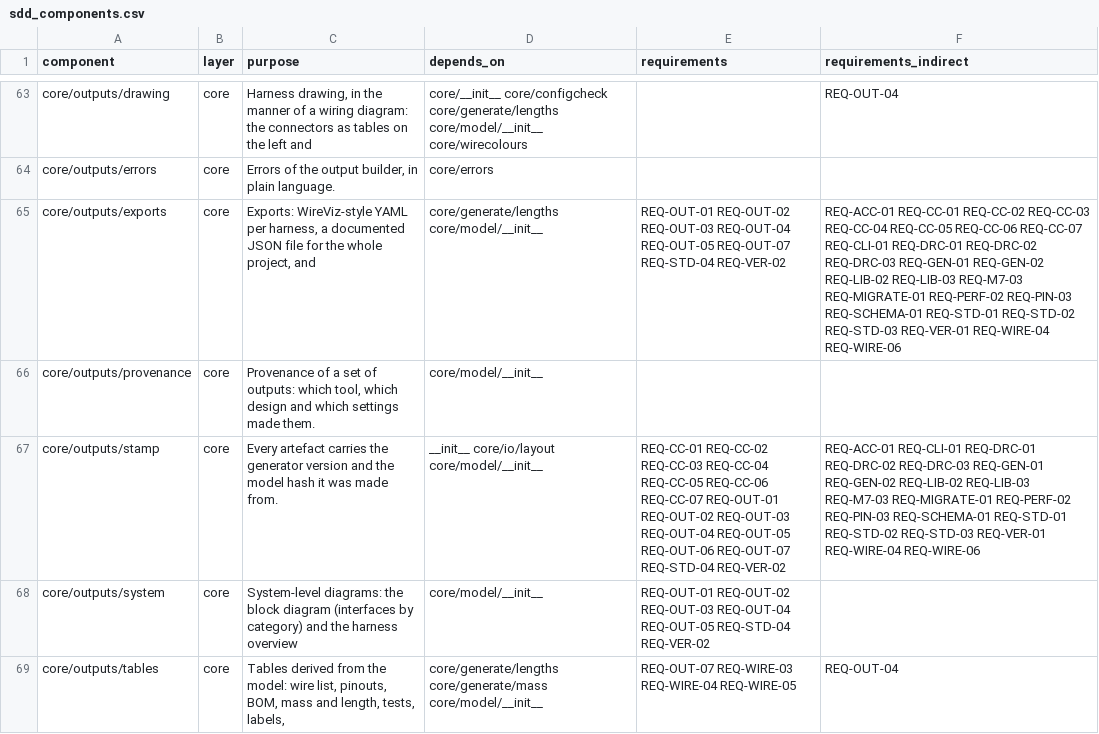
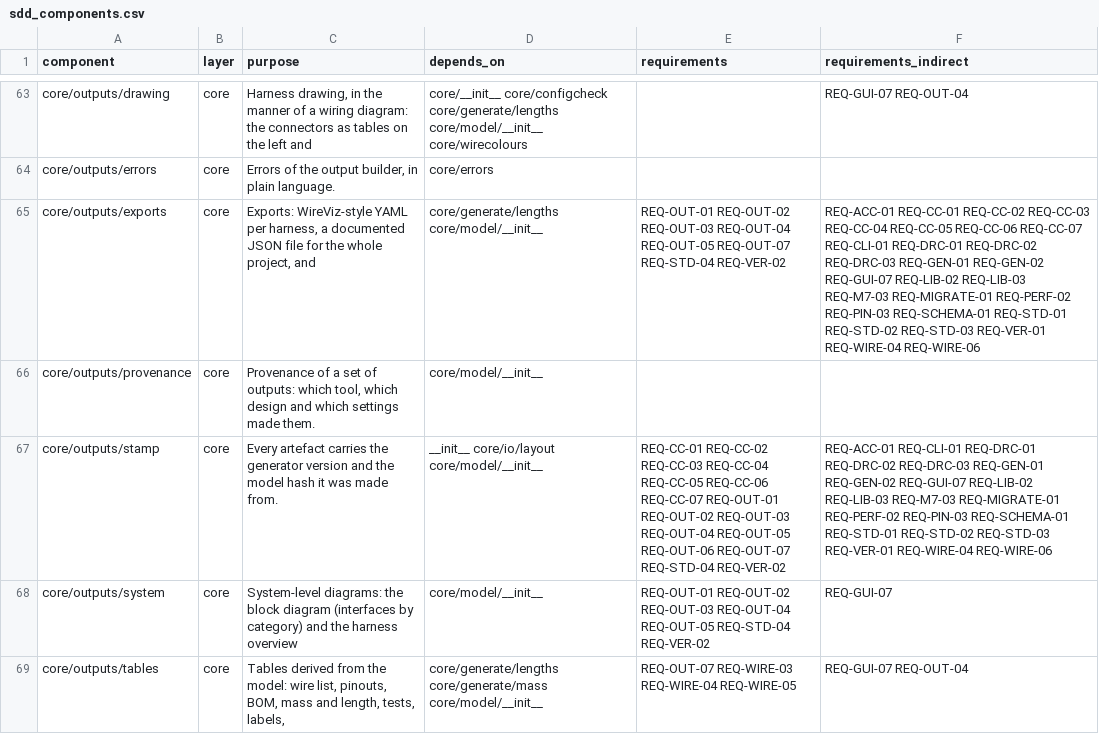
Before and after one commit to 0h3xn4/WireViz-HarnessDesignStudio, a CSV file: HarnessDesignStudio/compliance/sdd_components.csv, drawn as a sheet; only a part is shown, gaps mark what is left out; the diff covers the shown part only; the diff names each change by its address in the sheet, - before the commit and + after, or states it on an @@ line.

```diff
--- a/HarnessDesignStudio/compliance/sdd_components.csv
+++ b/HarnessDesignStudio/compliance/sdd_components.csv
-F63 (requirements_indirect): REQ-OUT-04
+F63 (requirements_indirect): REQ-GUI-07 REQ-OUT-04
-F65 (requirements_indirect): …REQ-GEN-01 REQ-GEN-02 REQ-LIB-02 REQ-LIB-03…
+F65 (requirements_indirect): …REQ-GEN-01 REQ-GEN-02 REQ-GUI-07 REQ-LIB-02 REQ-LIB-03…
-F67 (requirements_indirect): …REQ-GEN-01 REQ-GEN-02 REQ-LIB-02 REQ-LIB-03…
+F67 (requirements_indirect): …REQ-GEN-01 REQ-GEN-02 REQ-GUI-07 REQ-LIB-02 REQ-LIB-03…
-F68 (requirements_indirect): (empty)
+F68 (requirements_indirect): REQ-GUI-07
-F69 (requirements_indirect): REQ-OUT-04
+F69 (requirements_indirect): REQ-GUI-07 REQ-OUT-04
```
Also changed, not shown: 130 edited cells elsewhere in this file, HarnessDesignStudio/compliance/traceability.csv, 10 other files.
